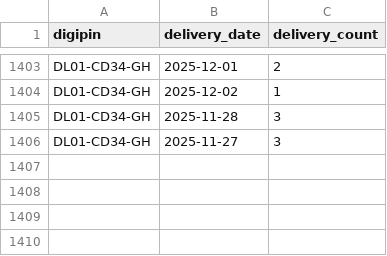
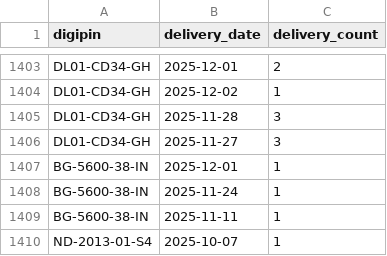
Before and after one commit to anugrahks19/DigiTrust, a CSV file: backend/data/mock_delivery_logs.csv, drawn as a sheet; only a part is shown, gaps mark what is left out.

```diff
--- a/backend/data/mock_delivery_logs.csv
+++ b/backend/data/mock_delivery_logs.csv
@@ -1406 +1406,5 @@ DL01-CD34-GH,2025-11-28,3
 DL01-CD34-GH,2025-11-27,3
+BG-5600-38-IN,2025-12-01,1
+BG-5600-38-IN,2025-11-24,1
+BG-5600-38-IN,2025-11-11,1
+ND-2013-01-S4,2025-10-07,1
```
Also changed, not shown: backend/data/mock_digipin_grid.csv, backend/data/mock_iot_pings.csv, 4 other files.
